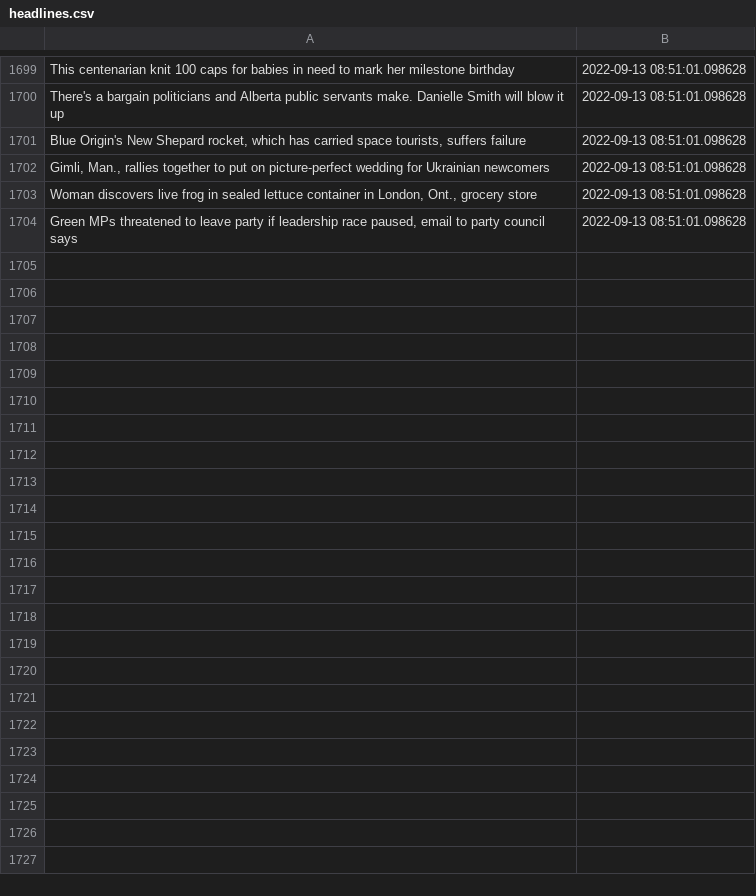
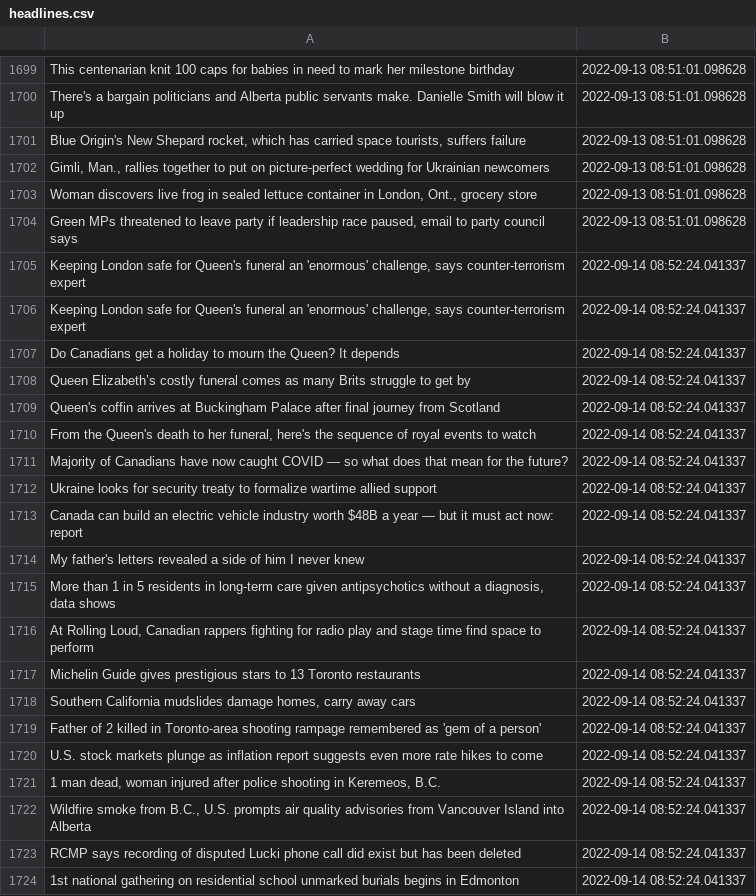
Before and after one commit to dexmcmillan/cbc-homepage-screenshots, a CSV file: data/headlines.csv, drawn as a sheet; only a part is shown, gaps mark what is left out; the diff covers the shown part only; the diff names each change by its address in the sheet, - before the commit and + after, or states it on an @@ line.

```diff
--- a/data/headlines.csv
+++ b/data/headlines.csv
+row 1705: Keeping London safe for Queen's funeral an 'enormous' challenge, says counter-terrorism expert | 2022-09-14 08:52:24.041337
+row 1706: Keeping London safe for Queen's funeral an 'enormous' challenge, says counter-terrorism expert | 2022-09-14 08:52:24.041337
+row 1707: Do Canadians get a holiday to mourn the Queen? It depends | 2022-09-14 08:52:24.041337
+row 1708: Queen Elizabeth’s costly funeral comes as many Brits struggle to get by | 2022-09-14 08:52:24.041337
+row 1709: Queen's coffin arrives at Buckingham Palace after final journey from Scotland | 2022-09-14 08:52:24.041337
+row 1710: From the Queen's death to her funeral, here's the sequence of royal events to watch | 2022-09-14 08:52:24.041337
+row 1711: Majority of Canadians have now caught COVID — so what does that mean for the future? | 2022-09-14 08:52:24.041337
+row 1712: Ukraine looks for security treaty to formalize wartime allied support | 2022-09-14 08:52:24.041337
+row 1713: Canada can build an electric vehicle industry worth $48B a year — but it must act now: report | 2022-09-14 08:52:24.041337
+row 1714: My father's letters revealed a side of him I never knew | 2022-09-14 08:52:24.041337
+row 1715: More than 1 in 5 residents in long-term care given antipsychotics without a diagnosis, data shows | 2022-09-14 08:52:24.041337
+row 1716: At Rolling Loud, Canadian rappers fighting for radio play and stage time find space to perform | 2022-09-14 08:52:24.041337
+row 1717: Michelin Guide gives prestigious stars to 13 Toronto restaurants | 2022-09-14 08:52:24.041337
+row 1718: Southern California mudslides damage homes, carry away cars | 2022-09-14 08:52:24.041337
+row 1719: Father of 2 killed in Toronto-area shooting rampage remembered as 'gem of a person' | 2022-09-14 08:52:24.041337
+row 1720: U.S. stock markets plunge as inflation report suggests even more rate hikes to come | 2022-09-14 08:52:24.041337
+row 1721: 1 man dead, woman injured after police shooting in Keremeos, B.C. | 2022-09-14 08:52:24.041337
+row 1722: Wildfire smoke from B.C., U.S. prompts air quality advisories from Vancouver Island into Alberta | 2022-09-14 08:52:24.041337
+row 1723: RCMP says recording of disputed Lucki phone call did exist but has been deleted | 2022-09-14 08:52:24.041337
+row 1724: 1st national gathering on residential school unmarked burials begins in Edmonton | 2022-09-14 08:52:24.041337
```
Also changed, not shown: 14 added rows elsewhere in this file.
